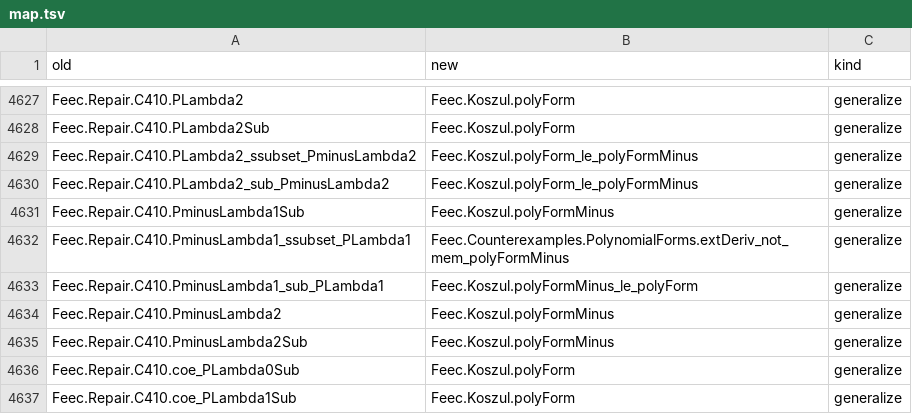
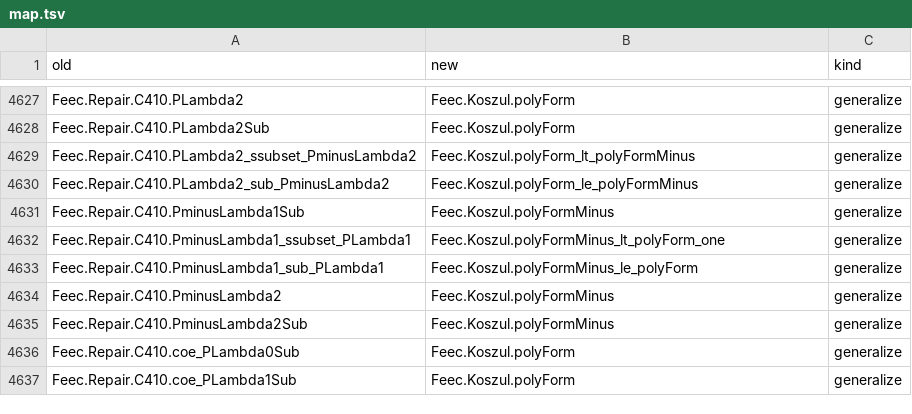
Before and after one commit to vincentqb/feec, a TSV file: docs/migration/map.tsv, drawn as a sheet; only a part is shown, gaps mark what is left out.

Commit message:
Koszul: strict inclusions P^-_r Λ^1 < P_r Λ^1 and P_{r-1} Λ^k < P^-_r Λ^k (k+1 ≤ n); map.tsv rows PLambda2_ssubset_PminusLambda2 / PminusLambda1_ssubset_PLambda1 repointed; MapCheck regenerated

```diff
--- a/docs/migration/map.tsv
+++ b/docs/migration/map.tsv
@@ -4628,6 +4628,6 @@ Feec.Repair.C410.PLambda2	Feec.Koszul.polyForm	generalize
 Feec.Repair.C410.PLambda2Sub	Feec.Koszul.polyForm	generalize
-Feec.Repair.C410.PLambda2_ssubset_PminusLambda2	Feec.Koszul.polyForm_le_polyFormMinus	generalize
+Feec.Repair.C410.PLambda2_ssubset_PminusLambda2	Feec.Koszul.polyForm_lt_polyFormMinus	generalize
 Feec.Repair.C410.PLambda2_sub_PminusLambda2	Feec.Koszul.polyForm_le_polyFormMinus	generalize
 Feec.Repair.C410.PminusLambda1Sub	Feec.Koszul.polyFormMinus	generalize
-Feec.Repair.C410.PminusLambda1_ssubset_PLambda1	Feec.Counterexamples.PolynomialForms.extDeriv_not_mem_polyFormMinus	generalize
+Feec.Repair.C410.PminusLambda1_ssubset_PLambda1	Feec.Koszul.polyFormMinus_lt_polyForm_one	generalize
 Feec.Repair.C410.PminusLambda1_sub_PLambda1	Feec.Koszul.polyFormMinus_le_polyForm	generalize
```
Also changed, not shown: 2 other files.
